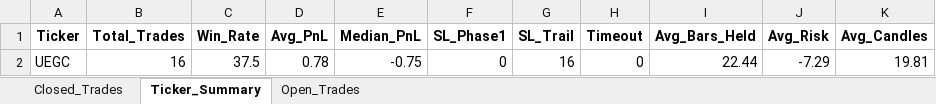
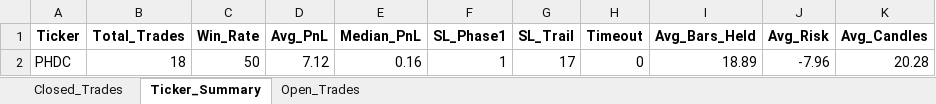
Before and after one commit to vancedmazen-art/stock_dashboard, an Excel workbook: Pattern_Scanner_Results.xlsx, sheet Ticker_Summary, drawn as a sheet; values as stored, in another font and other column widths than the file's, no borders; removed rows and columns are numbered as before the commit, all else as after; the diff names each change by its address in the sheet, - before the commit and + after, or states it on an @@ line.

```diff
--- a/Pattern_Scanner_Results.xlsx (sheet Ticker_Summary)
+++ b/Pattern_Scanner_Results.xlsx (sheet Ticker_Summary)
-row 2: UEGC | 16 | 37.5 | 0.78 | -0.75 | 0 | 16 | 0 | 22.44 | -7.29 | 19.81
+row 2: PHDC | 18 | 50 | 7.12 | 0.16 | 1 | 17 | 0 | 18.89 | -7.96 | 20.28
```
Also changed, not shown: sheet Closed_Trades, sheet Open_Trades.
